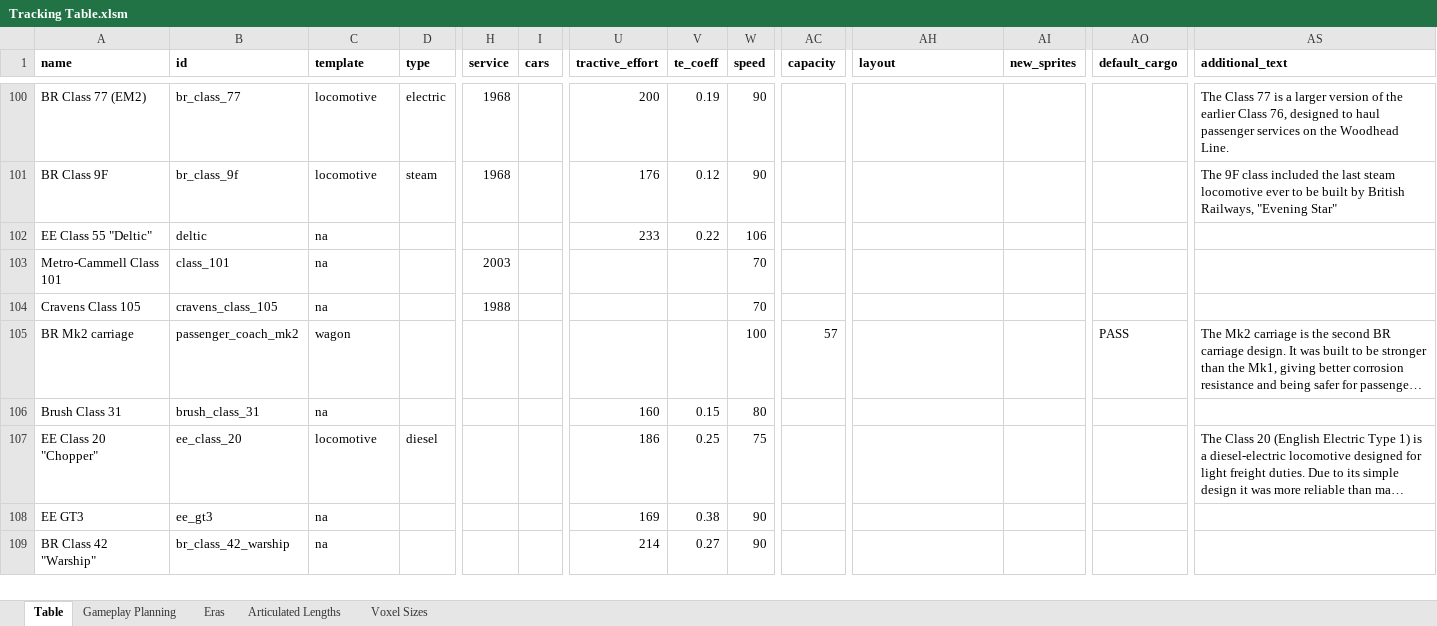
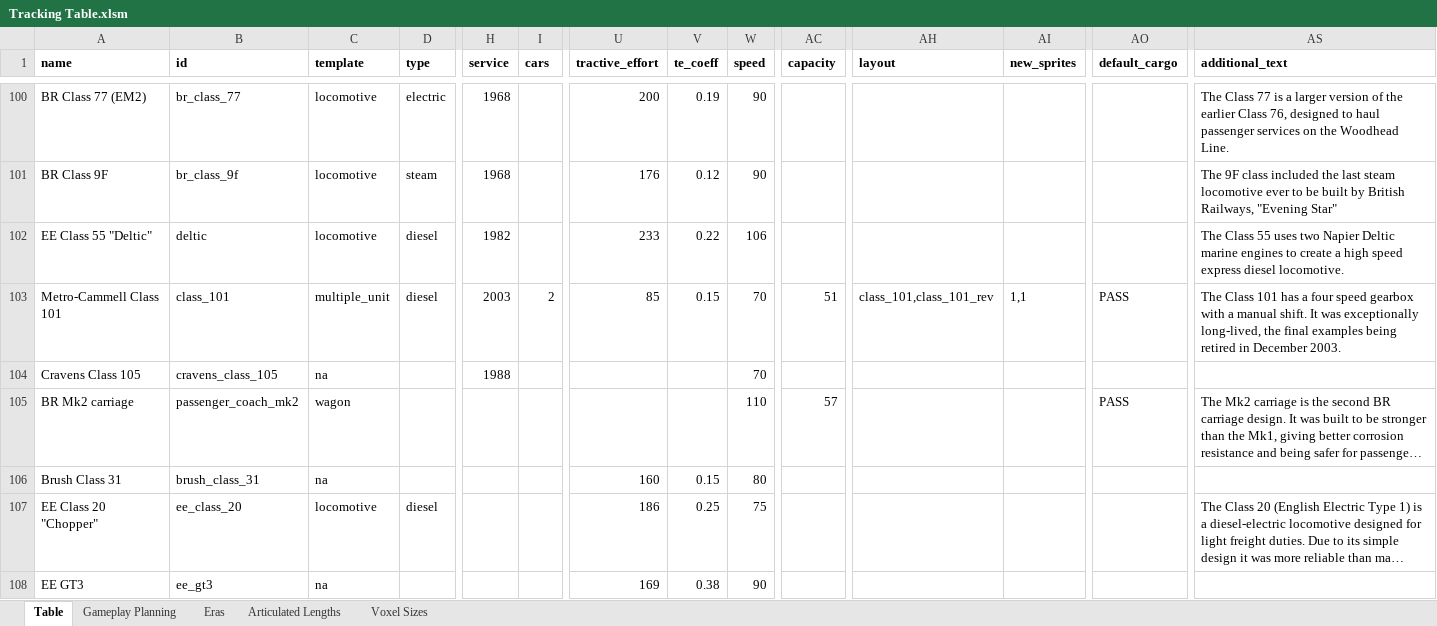
Before and after one commit to mattkimber/timberwolfs_trains, an Excel workbook: Tracking Table.xlsm, sheet Table, drawn as a sheet; only a part is shown, gaps mark what is left out; the shorter side is filled out with more unchanged rows; long unchanged cells end in …; values as stored, in another font and other column widths than the file's, no borders; the diff names each change by its address in the sheet, - before the commit and + after, or states it on an @@ line.

Commit message:
Add class 101 and deltic

```diff
--- a/Tracking Table.xlsm (sheet Table)
+++ b/Tracking Table.xlsm (sheet Table)
-C102 (template): na
+C102 (template): locomotive
-D102:D103 (type): (empty)
+D102:D103 (type): diesel
-H102 (service): (empty)
+H102 (service): 1982
-AS102 (additional_text): (empty)
+AS102 (additional_text): The Class 55 uses two Napier Deltic marine engines to create a high speed express diesel locomotive.
-C103 (template): na
+C103 (template): multiple_unit
-I103 (cars): (empty)
+I103 (cars): 2
-U103 (tractive_effort): (empty)
+U103 (tractive_effort): 85
-V103 (te_coeff): (empty)
+V103 (te_coeff): 0.15
-AC103 (capacity): (empty)
+AC103 (capacity): 51
-AH103 (layout): (empty)
+AH103 (layout): class_101,class_101_rev
-AI103 (new_sprites): (empty)
+AI103 (new_sprites): 1,1
-AO103 (default_cargo): (empty)
+AO103 (default_cargo): PASS
-AS103 (additional_text): (empty)
+AS103 (additional_text): The Class 101 has a four speed gearbox with a manual shift. It was exceptionally long-lived, the final examples being retired in December 2003.
-W105 (speed): 100
+W105 (speed): 110
```
Also changed, not shown: formulas that keep their value, 11 other files.
